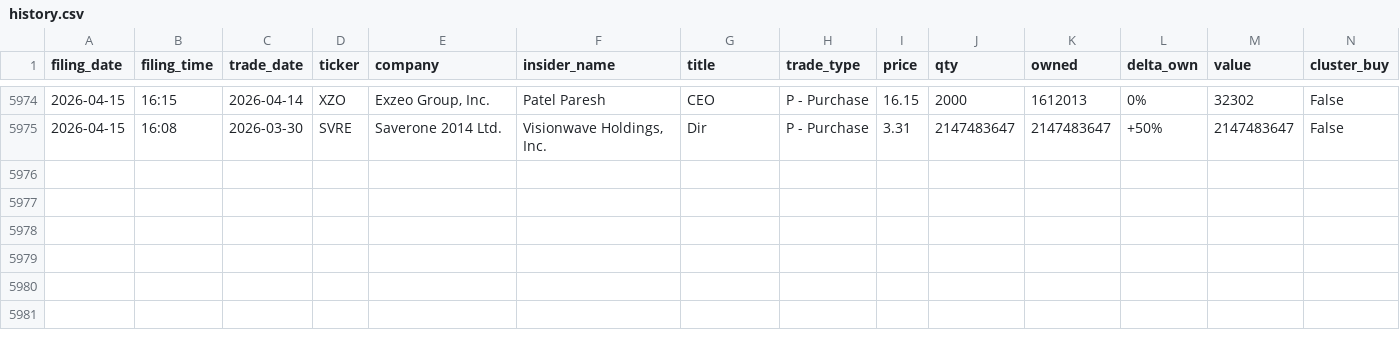
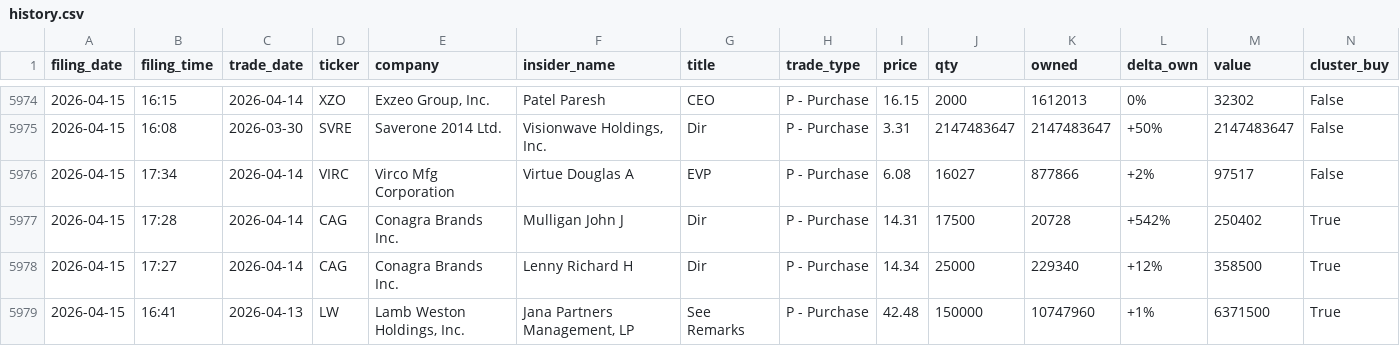
Before and after one commit to insideredgepro/insideredgepro.github.io, a CSV file: data/history.csv, drawn as a sheet; only a part is shown, gaps mark what is left out.

```diff
--- a/data/history.csv
+++ b/data/history.csv
@@ -5975 +5975,5 @@ filing_date,filing_time,trade_date,ticker,company,insider_name,title,trade_type,
 2026-04-15,16:08,2026-03-30,SVRE,Saverone 2014 Ltd.,"Visionwave Holdings, Inc.",Dir,P - Purchase,3.31,2147483647,2147483647,+50%,2147483647,False
+2026-04-15,17:34,2026-04-14,VIRC,Virco Mfg Corporation,Virtue Douglas A,EVP,P - Purchase,6.08,16027,877866,+2%,97517,False
+2026-04-15,17:28,2026-04-14,CAG,Conagra Brands Inc.,Mulligan John J,Dir,P - Purchase,14.31,17500,20728,+542%,250402,True
+2026-04-15,17:27,2026-04-14,CAG,Conagra Brands Inc.,Lenny Richard H,Dir,P - Purchase,14.34,25000,229340,+12%,358500,True
+2026-04-15,16:41,2026-04-13,LW,"Lamb Weston Holdings, Inc.","Jana Partners Management, LP",See Remarks,P - Purchase,42.48,150000,10747960,+1%,6371500,True
```
Also changed, not shown: 3 other files.
